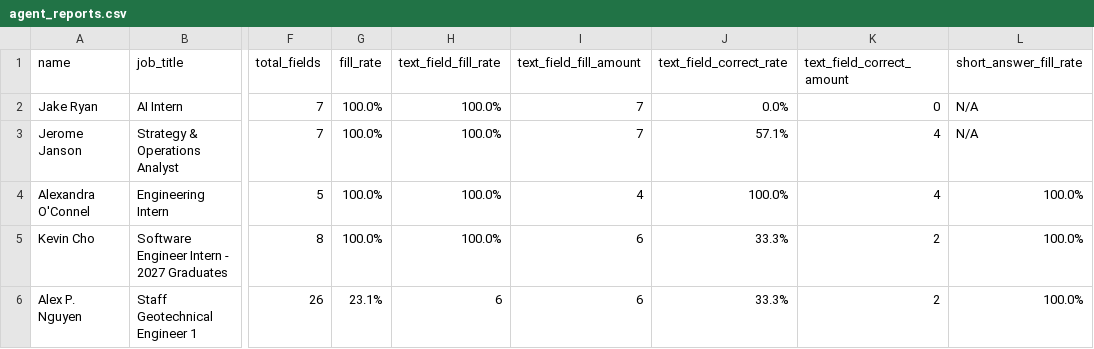
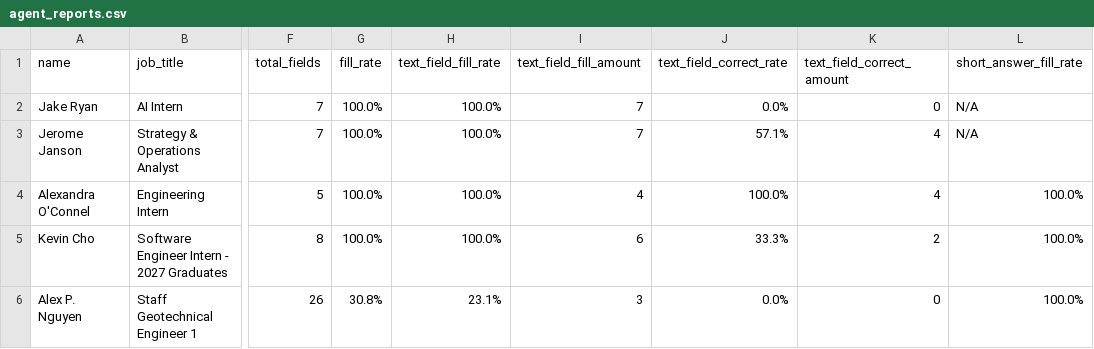
Before and after one commit to sanilac6459/job-agent, a CSV file: agent_reports.csv, drawn as a sheet; only a part is shown, gaps mark what is left out; the diff names each change by its address in the sheet, - before the commit and + after, or states it on an @@ line.

Commit message:
update

```diff
--- a/agent_reports.csv
+++ b/agent_reports.csv
-G6 (fill_rate): 23.1%
+G6 (fill_rate): 30.8%
-H6 (text_field_fill_rate): 6
+H6 (text_field_fill_rate): 23.1%
-I6 (text_field_fill_amount): 6
+I6 (text_field_fill_amount): 3
-J6 (text_field_correct_rate): 33.3%
+J6 (text_field_correct_rate): 0.0%
-K6 (text_field_correct_amount): 2
+K6 (text_field_correct_amount): 0
```
